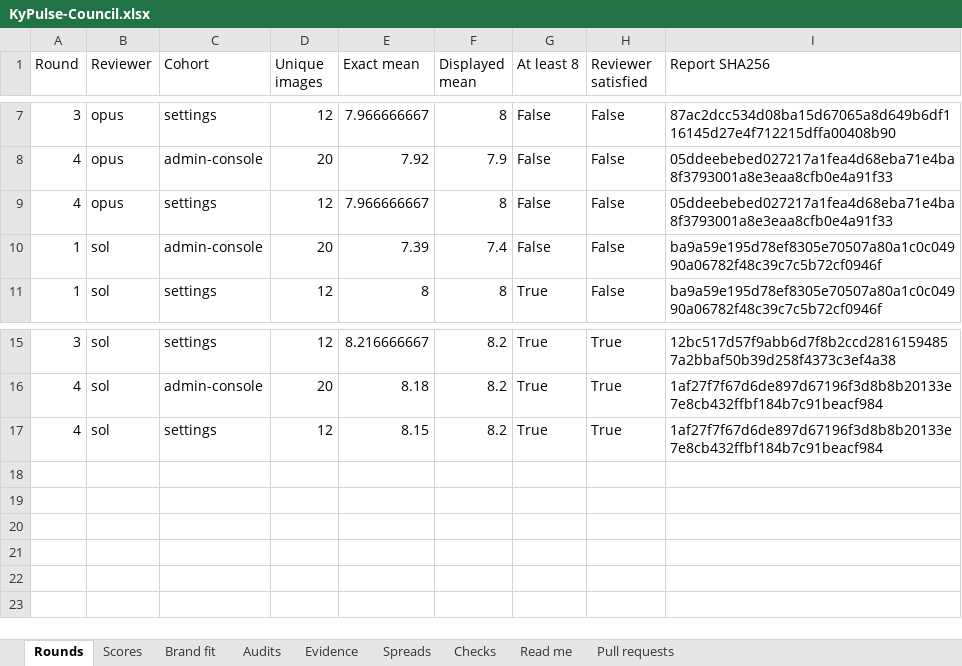
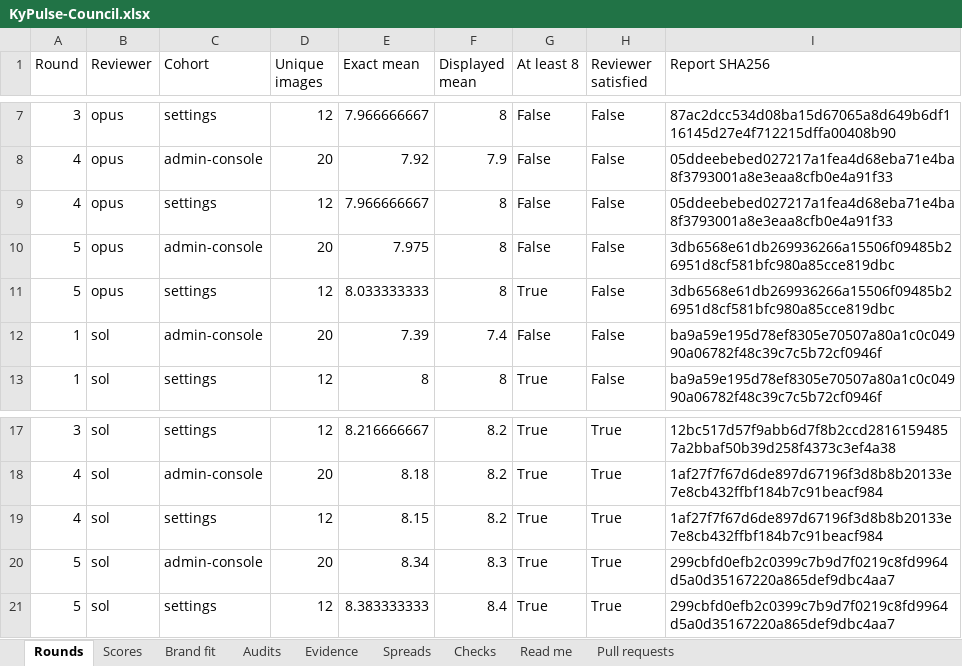
Before and after one commit to Busnes-app/KyPulse-server, an Excel workbook: docs/ui-pulse-eight/KyPulse-Council.xlsx, sheet Rounds, drawn as a sheet; only a part is shown, gaps mark what is left out; values as stored, in another font and other column widths than the file's, no borders; the diff names each change by its address in the sheet, - before the commit and + after, or states it on an @@ line.

Commit message:
record pulse font-race audit and round six evidence
Preserve both round five reports and independent score drift, and pin all 32 round six originals to the committed navigation fix. Record the failing pre-fix regression, fresh local CI and native geometry without claiming pending browser or remote gates.

```diff
--- a/docs/ui-pulse-eight/KyPulse-Council.xlsx (sheet Rounds)
+++ b/docs/ui-pulse-eight/KyPulse-Council.xlsx (sheet Rounds)
+row 10: 5 | opus | admin-console | 20 | 7.975 | 8 | False | False | 3db6568e61db269936266a15506f09485b26951d8cf581bfc980a85cce819dbc
+row 11: 5 | opus | settings | 12 | 8.033333333 | 8 | True | False | 3db6568e61db269936266a15506f09485b26951d8cf581bfc980a85cce819dbc
+row 20: 5 | sol | admin-console | 20 | 8.34 | 8.3 | True | True | 299cbfd0efb2c0399c7b9d7f0219c8fd9964d5a0d35167220a865def9dbc4aa7
+row 21: 5 | sol | settings | 12 | 8.383333333 | 8.4 | True | True | 299cbfd0efb2c0399c7b9d7f0219c8fd9964d5a0d35167220a865def9dbc4aa7
```
Also changed, not shown: sheet Spreads, sheet Scores, sheet Brand fit, sheet Evidence, sheet Checks, sheet Audits, 1 more sheet, 55 other files.
